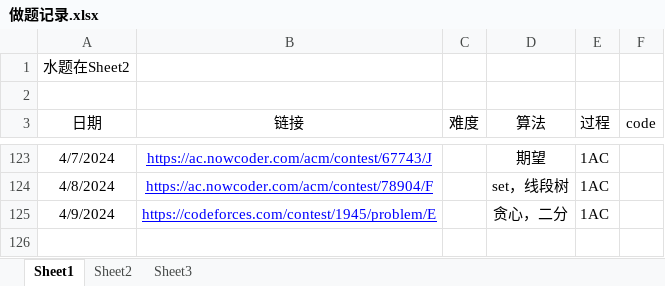
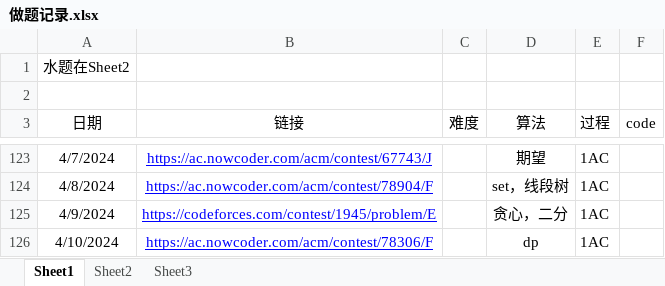
Before and after one commit to unclezhou486/ACM-Solutions, an Excel workbook: 做题记录.xlsx, sheet Sheet1, drawn as a sheet; only a part is shown, gaps mark what is left out; values as stored, in another font and other column widths than the file's, no borders; the diff names each change by its address in the sheet, - before the commit and + after, or states it on an @@ line.

```diff
--- a/做题记录.xlsx (sheet Sheet1)
+++ b/做题记录.xlsx (sheet Sheet1)
+row 126: 4/10/2024 | https://ac.nowcoder.com/acm/contest/78306/F |  | dp | 1AC
```
Also changed, not shown: sheet Sheet2, sheet Sheet3, 9 other files.
